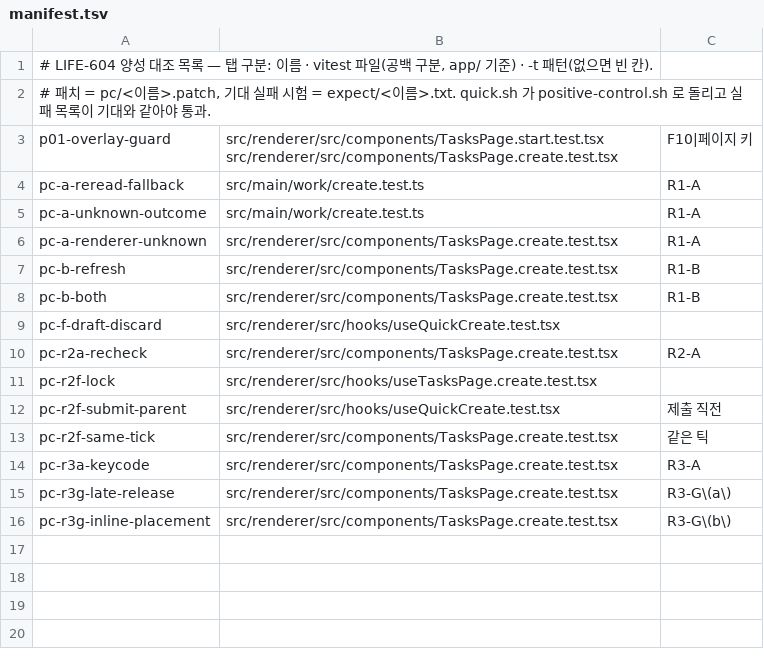
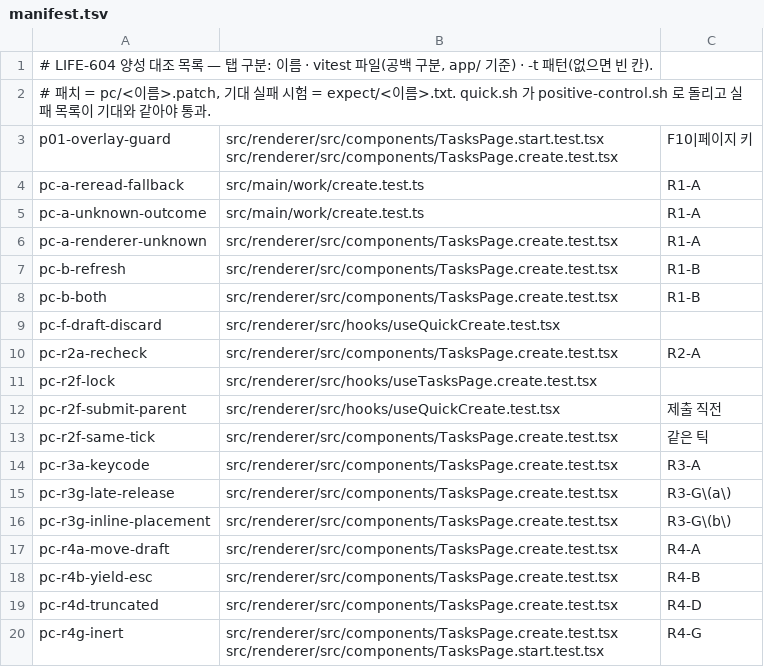
Before and after one commit to byun618/corral, a TSV file: app/scripts/l604/pc/manifest.tsv, drawn as a sheet; the diff names each change by its address in the sheet, - before the commit and + after, or states it on an @@ line.

```diff
--- a/app/scripts/l604/pc/manifest.tsv
+++ b/app/scripts/l604/pc/manifest.tsv
+row 17: pc-r4a-move-draft | src/renderer/src/components/TasksPage.create.test.tsx | R4-A
+row 18: pc-r4b-yield-esc | src/renderer/src/components/TasksPage.create.test.tsx | R4-B
+row 19: pc-r4d-truncated | src/renderer/src/components/TasksPage.create.test.tsx | R4-D
+row 20: pc-r4g-inert | src/renderer/src/components/TasksPage.create.test.tsx src/renderer/src/components/TasksPage.start.test.tsx | R4-G
```
Also changed, not shown: 10 other files.
